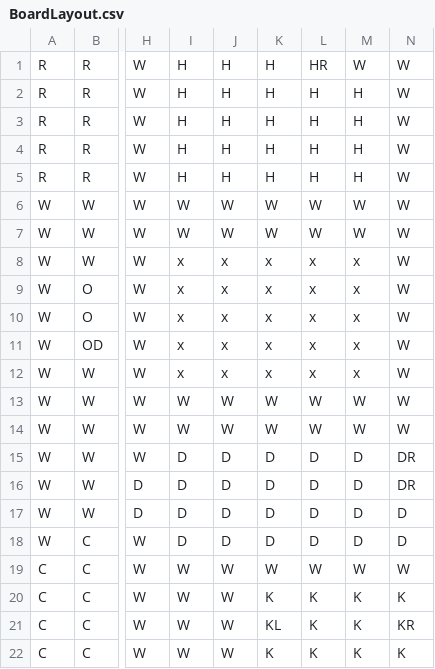
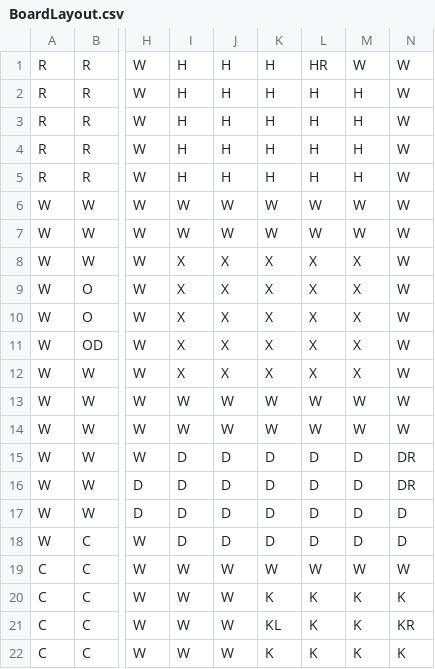
Before and after one commit to chaseonbass/Refactoring, a CSV file: BoardLayout.csv, drawn as a sheet; only a part is shown, gaps mark what is left out; the diff names each change by its address in the sheet, - before the commit and + after, or states it on an @@ line.

```diff
--- a/BoardLayout.csv
+++ b/BoardLayout.csv
-I8:I12: x
+I8:I12: X
-J8:J12: x
+J8:J12: X
-K8:K12: x
+K8:K12: X
-L8:L12: x
+L8:L12: X
-M8:M12: x
+M8:M12: X
```
Also changed, not shown: BoardLayoutBadColumns.csv, 12 other files.
